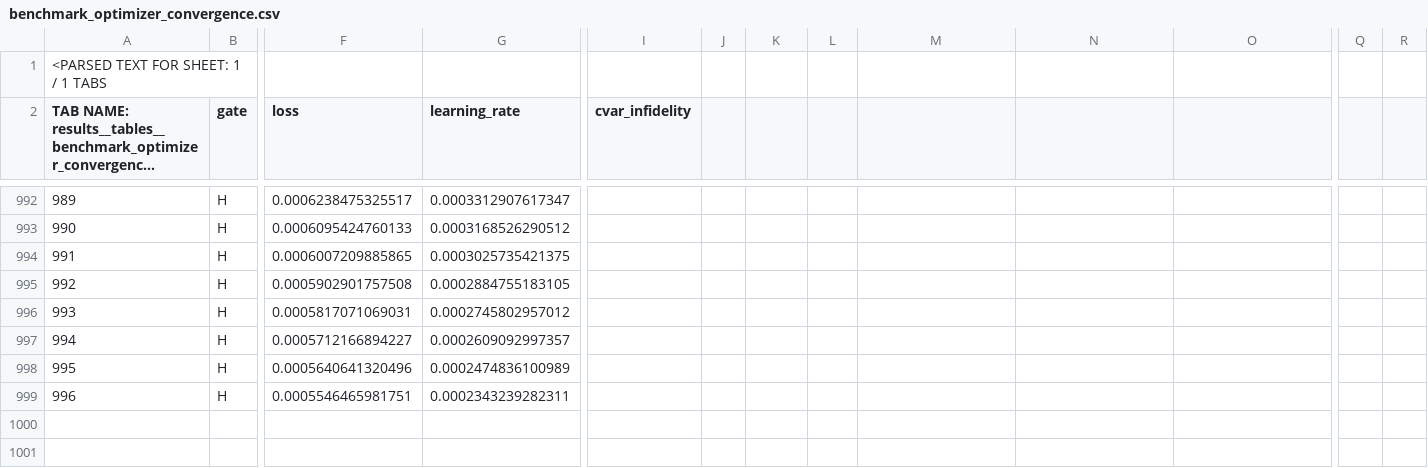
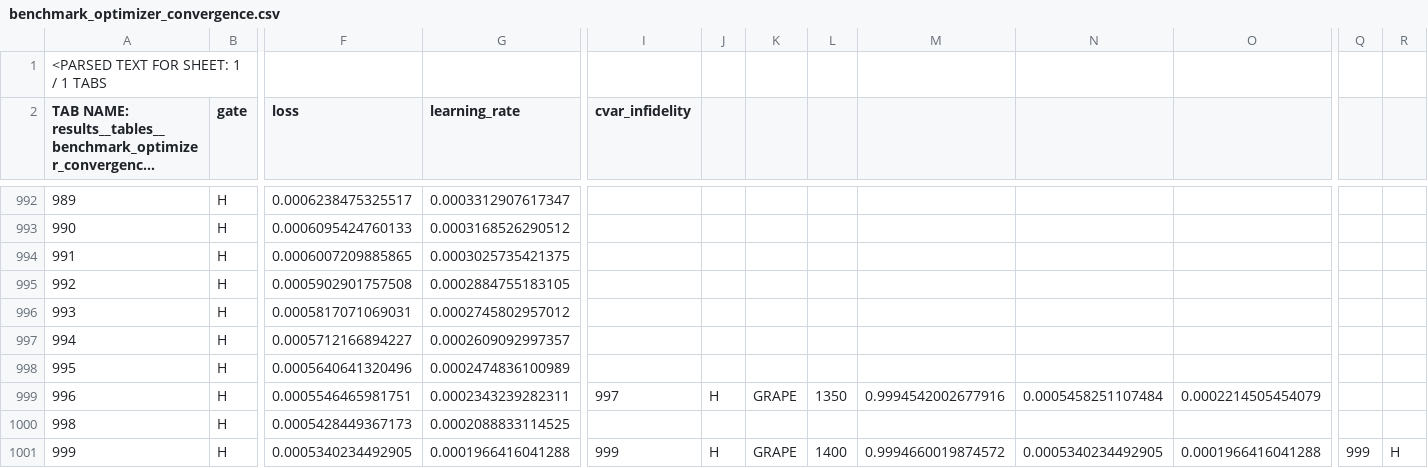
Before and after one commit to Ar2000Ash/Robust-NeuralQControl, a CSV file: results/tables/benchmark_optimizer_convergence.csv, drawn as a sheet; only a part is shown, gaps mark what is left out; long unchanged cells end in …; rows hold the shown columns only; the diff names each change by its address in the sheet, - before the commit and + after, or states it on an @@ line.

Commit message:
Restore full optimizer convergence history

```diff
--- a/results/tables/benchmark_optimizer_convergence.csv
+++ b/results/tables/benchmark_optimizer_convergence.csv
-I999 (cvar_infidelity): (empty)
+I999 (cvar_infidelity): 997
-J999: (empty)
+J999: H
-K999: (empty)
+K999: GRAPE
-L999: (empty)
+L999: 1350
-M999: (empty)
+M999: 0.9994542002677916
-N999: (empty)
+N999: 0.0005458251107484
-O999: (empty)
+O999: 0.0002214505454079
+row 1000: 998 | H | 0.0005428449367173 | 0.0002088833114525
+row 1001: 999 | H | 0.0005340234492905 | 0.0001966416041288 | 999 | H | GRAPE | 1400 | 0.9994660019874572 | 0.0005340234492905 | 0.0001966416041288 | 999 | H
```
